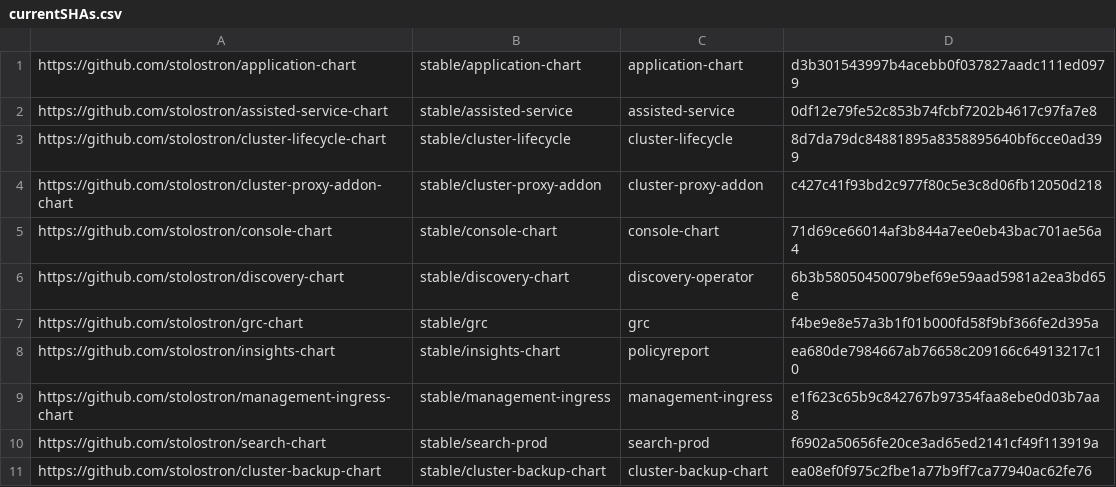
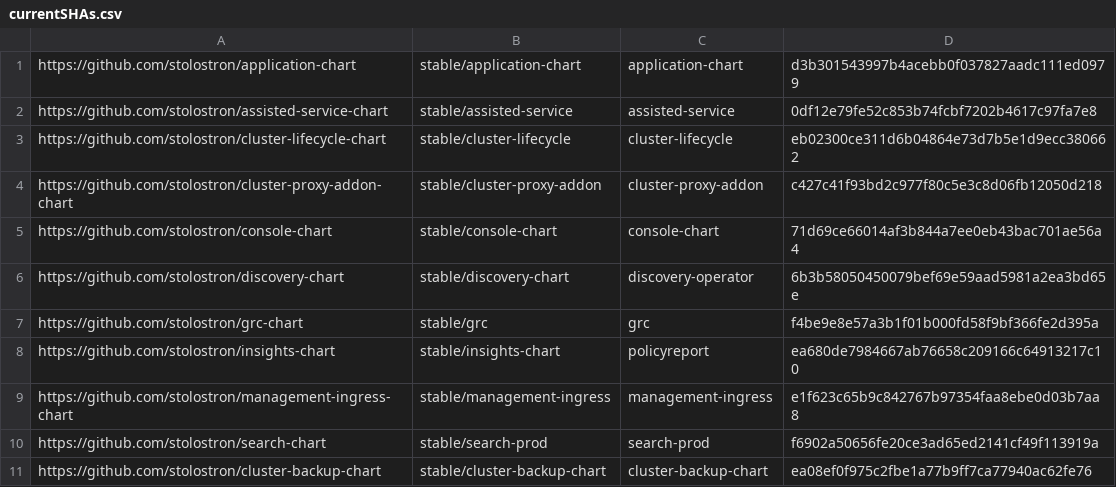
Before and after one commit to stolostron/multiclusterhub-repo, a CSV file: currentSHAs.csv, drawn as a sheet.

```diff
--- a/currentSHAs.csv
+++ b/currentSHAs.csv
@@ -2,3 +2,3 @@ https://github.com/stolostron/application-chart,stable/application-chart,applica
 https://github.com/stolostron/assisted-service-chart,stable/assisted-service,assisted-service,0df12e79fe52c853b74fcbf7202b4617c97fa7e8
-https://github.com/stolostron/cluster-lifecycle-chart,stable/cluster-lifecycle,cluster-lifecycle,8d7da79dc84881895a8358895640bf6cce0ad399
+https://github.com/stolostron/cluster-lifecycle-chart,stable/cluster-lifecycle,cluster-lifecycle,eb02300ce311d6b04864e73d7b5e1d9ecc380662
 https://github.com/stolostron/cluster-proxy-addon-chart,stable/cluster-proxy-addon,cluster-proxy-addon,c427c41f93bd2c977f80c5e3c8d06fb12050d218
```
Also changed, not shown: 1 other file.
